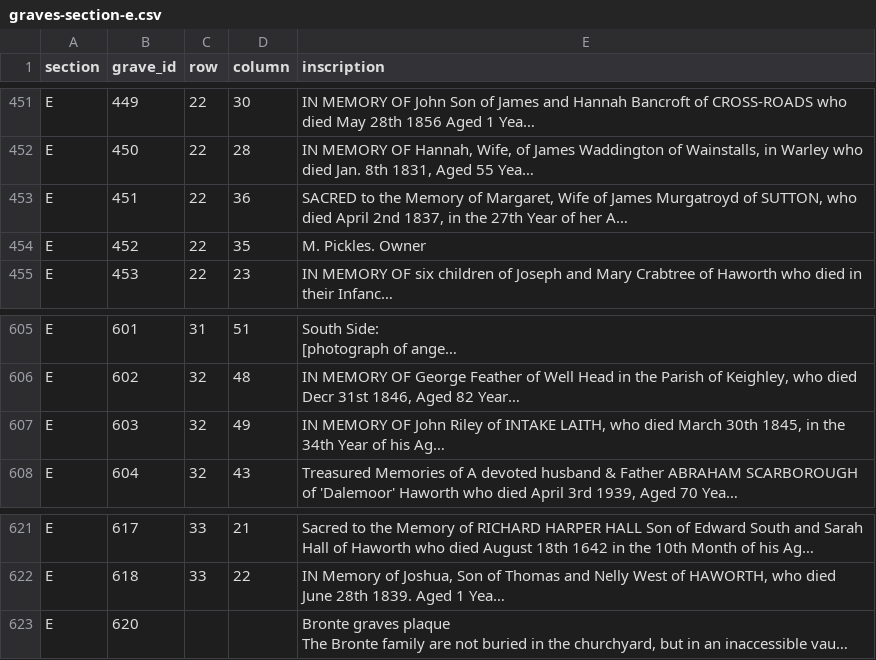
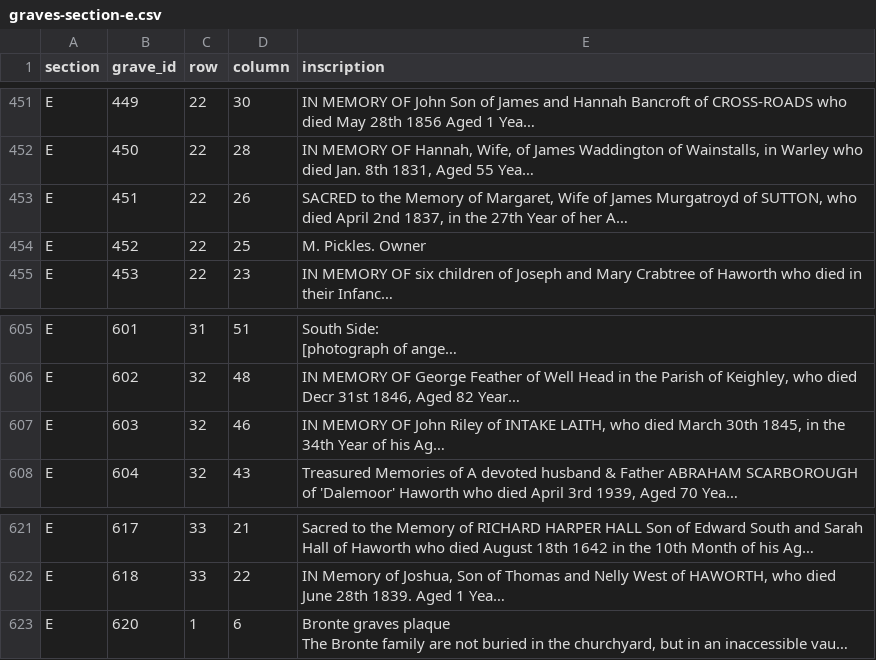
Before and after one commit to composer22/haworth-cemetery, a CSV file: data/section-e/graves-section-e.csv, drawn as a sheet; only a part is shown, gaps mark what is left out; long unchanged cells end in …; the diff names each change by its address in the sheet, - before the commit and + after, or states it on an @@ line.

Commit message:
section e

```diff
--- a/data/section-e/graves-section-e.csv
+++ b/data/section-e/graves-section-e.csv
-D453 (column): 36
+D453 (column): 26
-D454 (column): 35
+D454 (column): 25
-D607 (column): 49
+D607 (column): 46
-C623 (row): (empty)
+C623 (row): 1
-D623 (column): (empty)
+D623 (column): 6
```
Also changed, not shown: 2 other files.
